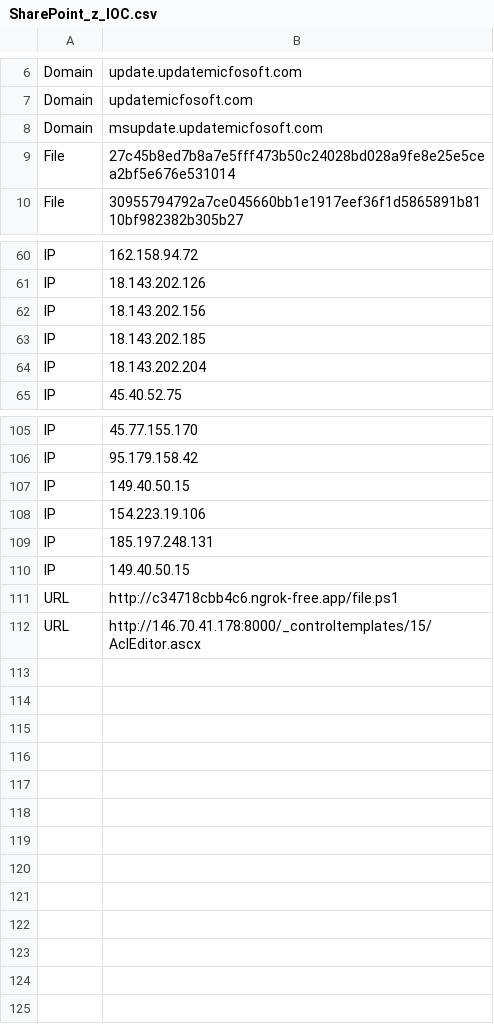
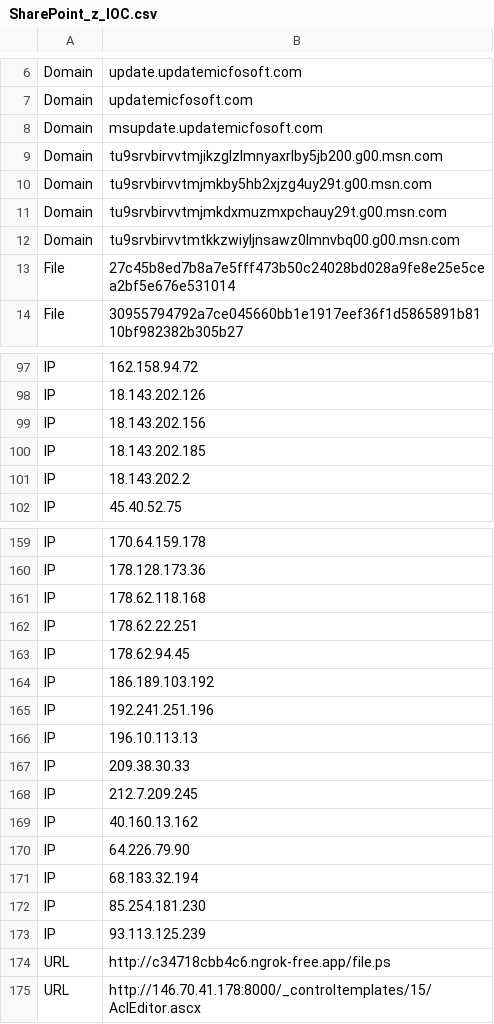
Before and after one commit to str4int/KQL-Repository, a CSV file: TI/SharePoint_z_IOC.csv, drawn as a sheet; only a part is shown, gaps mark what is left out; the diff covers the shown part only.

```diff
--- a/TI/SharePoint_z_IOC.csv
+++ b/TI/SharePoint_z_IOC.csv
@@ -8,2 +8,6 @@
 "Domain","msupdate.updatemicfosoft.com"
+"Domain","tu9srvbirvvtmjikzglzlmnyaxrlby5jb200.g00.msn.com"
+"Domain","tu9srvbirvvtmjmkby5hb2xjzg4uy29t.g00.msn.com"
+"Domain","tu9srvbirvvtmjmkdxmuzmxpchauy29t.g00.msn.com"
+"Domain","tu9srvbirvvtmtkkzwiyljnsawz0lmnvbq00.g00.msn.com"
 "File","27c45b8ed7b8a7e5fff473b50c24028bd028a9fe8e25e5cea2bf5e676e531014"
@@ -63,3 +100,3 @@
 "IP","18.143.202.185"
-"IP","18.143.202.204"
+"IP","18.143.202.2"
 "IP","45.40.52.75"
@@ -105,8 +159,17 @@
-"IP","45.77.155.170"
-"IP","95.179.158.42"
-"IP","149.40.50.15"
-"IP","154.223.19.106"
-"IP","185.197.248.131"
-"IP","149.40.50.15"
-"URL","http://c34718cbb4c6.ngrok-free.app/file.ps1"
+"IP","170.64.159.178"
+"IP","178.128.173.36"
+"IP","178.62.118.168"
+"IP","178.62.22.251"
+"IP","178.62.94.45"
+"IP","186.189.103.192"
+"IP","192.241.251.196"
+"IP","196.10.113.13"
+"IP","209.38.30.33"
+"IP","212.7.209.245"
+"IP","40.160.13.162"
+"IP","64.226.79.90"
+"IP","68.183.32.194"
+"IP","85.254.181.230"
+"IP","93.113.125.239"
+"URL","http://c34718cbb4c6.ngrok-free.app/file.ps"
 "URL","http://146.70.41.178:8000/_controltemplates/15/AclEditor.ascx"
```
Also changed, not shown: 50 added rows and 5 edited cells elsewhere in this file.
